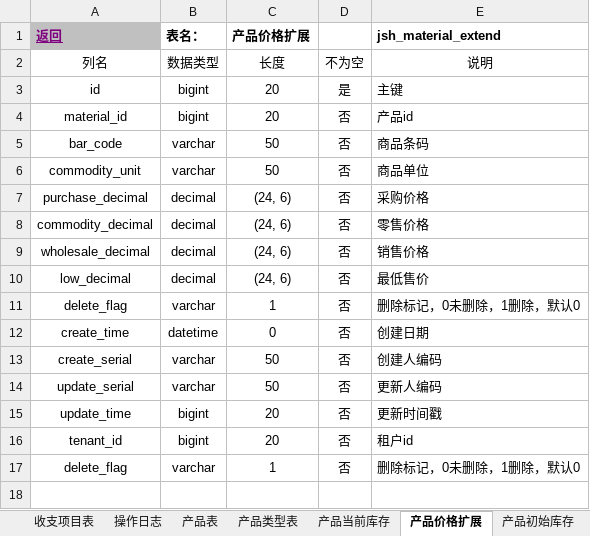
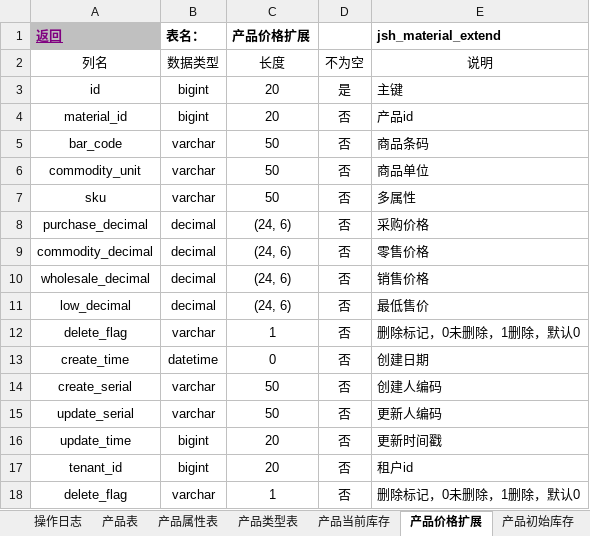
Before and after one commit to jishenghua/jshERP, an Excel workbook: jshERP-boot/docs/华夏ERP数据库设计汇总.xlsx, sheet 产品价格扩展, drawn as a sheet; values as stored, in another font and other column widths than the file's, no borders; the diff names each change by its address in the sheet, - before the commit and + after, or states it on an @@ line.

```diff
--- a/jshERP-boot/docs/华夏ERP数据库设计汇总.xlsx (sheet 产品价格扩展)
+++ b/jshERP-boot/docs/华夏ERP数据库设计汇总.xlsx (sheet 产品价格扩展)
+sheet tab: 产品属性表
+row 7: sku | varchar | 50 | 否 | 多属性
```
Also changed, not shown: sheet 单据子表, sheet 目录, 13 other files.
